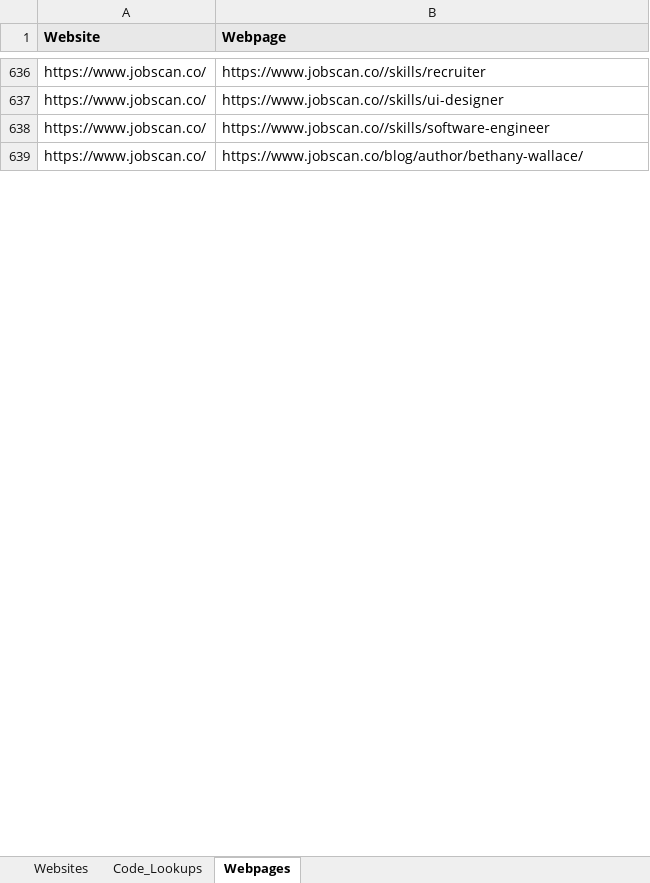
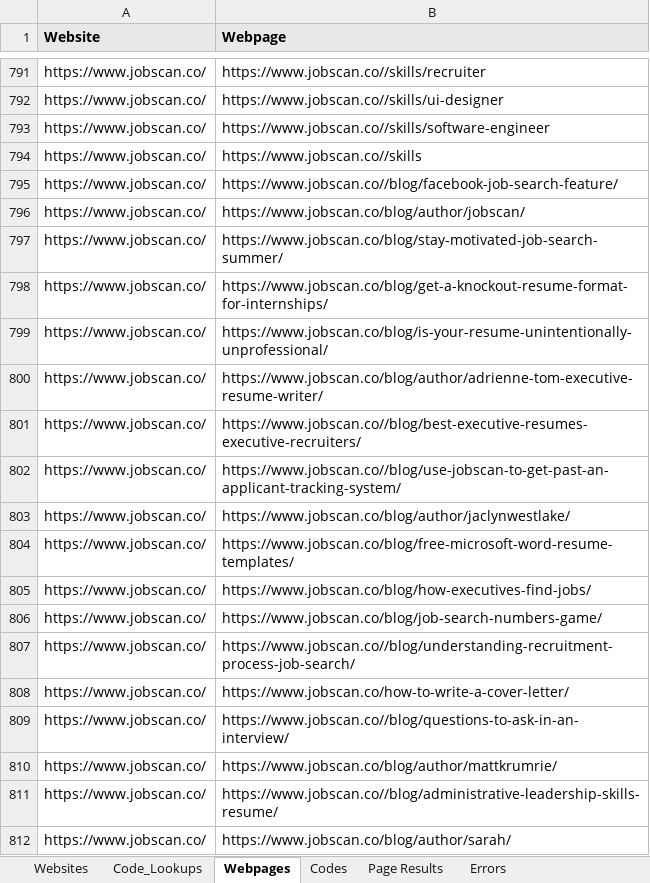
Before and after one commit to siyam-eng/WebScraper, an Excel workbook: MainScraper/webpages.xlsx, sheet Webpages, drawn as a sheet; only a part is shown, gaps mark what is left out; the shorter side is filled out with more unchanged rows; values as stored, in another font and other column widths than the file's, no borders; the diff covers the shown part only; the diff names each change by its address in the sheet, - before the commit and + after, or states it on an @@ line.

```diff
--- a/MainScraper/webpages.xlsx (sheet Webpages)
+++ b/MainScraper/webpages.xlsx (sheet Webpages)
+sheet tab: Codes
+sheet tab: Page Results
+sheet tab: Errors
@@ row 43 moved to row 794: https://www.jobscan.co/ @@
+row 795: https://www.jobscan.co/ | https://www.jobscan.co//blog/facebook-job-search-feature/
@@ row 420 moved to row 796: https://www.jobscan.co/ @@
+row 797: https://www.jobscan.co/ | https://www.jobscan.co/blog/stay-motivated-job-search-summer/
+row 798: https://www.jobscan.co/ | https://www.jobscan.co/blog/get-a-knockout-resume-format-for-internships/
+row 799: https://www.jobscan.co/ | https://www.jobscan.co/blog/is-your-resume-unintentionally-unprofessional/
+row 800: https://www.jobscan.co/ | https://www.jobscan.co/blog/author/adrienne-tom-executive-resume-writer/
+row 801: https://www.jobscan.co/ | https://www.jobscan.co//blog/best-executive-resumes-executive-recruiters/
+row 802: https://www.jobscan.co/ | https://www.jobscan.co//blog/use-jobscan-to-get-past-an-applicant-tracking-system/
@@ row 525 moved to row 803: https://www.jobscan.co/ @@
@@ row 561 moved to row 804: https://www.jobscan.co/ @@
@@ row 528 moved to row 805: https://www.jobscan.co/ @@
@@ row 438 moved to row 806: https://www.jobscan.co/ @@
+row 807: https://www.jobscan.co/ | https://www.jobscan.co//blog/understanding-recruitment-process-job-search/
@@ row 666 moved to row 808: https://www.jobscan.co/ @@
+row 809: https://www.jobscan.co/ | https://www.jobscan.co//blog/questions-to-ask-in-an-interview/
@@ row 517 moved to row 810: https://www.jobscan.co/ @@
+row 811: https://www.jobscan.co/ | https://www.jobscan.co//blog/administrative-leadership-skills-resume/
@@ row 509 moved to row 812: https://www.jobscan.co/ @@
```
Also changed, not shown: 454 added rows, 120 removed rows, 337 moved rows and 96 edited cells elsewhere in this sheet, DetectInputField/webpages_inputdata.xlsx, MainScraper/webpages (1).xlsx, 11 other files.
